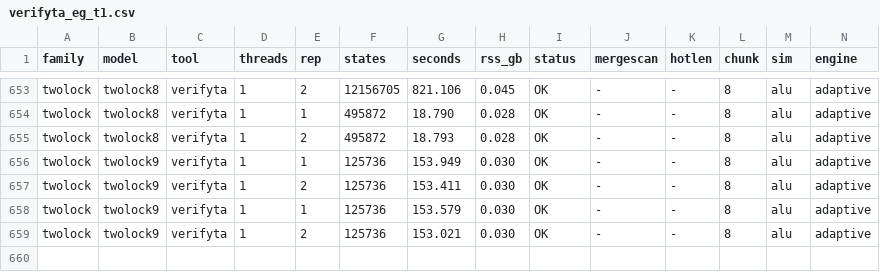
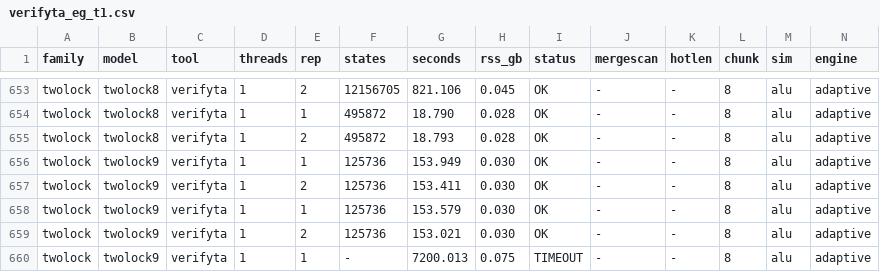
Before and after one commit to horaverify/PTCTCL, a CSV file: benchmarks/results/eg/uppaal/verifyta_eg_t1.csv, drawn as a sheet; only a part is shown, gaps mark what is left out; rows hold the shown columns only; the diff names each change by its address in the sheet, - before the commit and + after, or states it on an @@ line.

```diff
--- a/benchmarks/results/eg/uppaal/verifyta_eg_t1.csv
+++ b/benchmarks/results/eg/uppaal/verifyta_eg_t1.csv
+row 660: twolock | twolock9 | verifyta | 1 | 1 | - | 7200.013 | 0.075 | TIMEOUT | - | - | 8 | alu | adaptive
```
Also changed, not shown: benchmarks/results/deadlock/hora/hora_deadlock_t1.csv, benchmarks/results/eg/tchecker/tchecker_eg_t1.csv.
